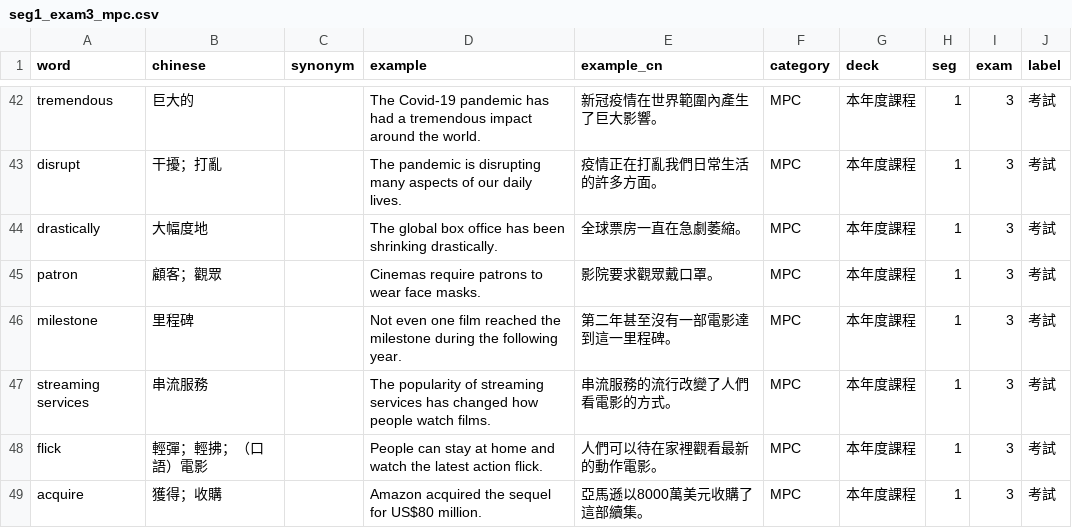
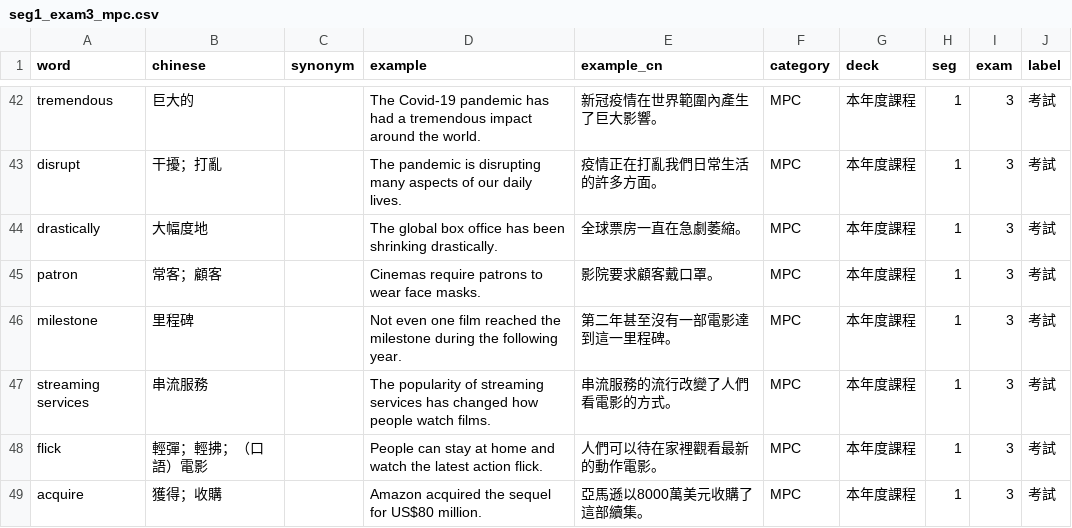
Before and after one commit to Hunggy/vocab-test, a CSV file: source/seg1_exam3_mpc.csv, drawn as a sheet; only a part is shown, gaps mark what is left out.

```diff
--- a/source/seg1_exam3_mpc.csv
+++ b/source/seg1_exam3_mpc.csv
@@ -44,3 +44,3 @@ disrupt,干擾；打亂,,The pandemic is disrupting many aspects of our daily li
 drastically,大幅度地,,The global box office has been shrinking drastically.,全球票房一直在急劇萎縮。,MPC,本年度課程,1,3,考試
-patron,顧客；觀眾,,Cinemas require patrons to wear face masks.,影院要求觀眾戴口罩。,MPC,本年度課程,1,3,考試
+patron,常客；顧客,,Cinemas require patrons to wear face masks.,影院要求顧客戴口罩。,MPC,本年度課程,1,3,考試
 milestone,里程碑,,Not even one film reached the milestone during the following year.,第二年甚至沒有一部電影達到這一里程碑。,MPC,本年度課程,1,3,考試
```
Also changed, not shown: 1 other file.
